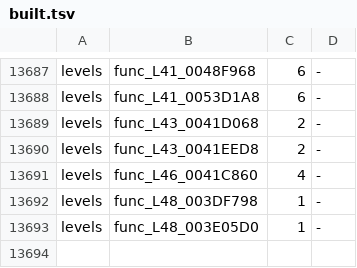
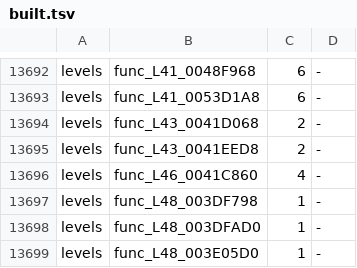
Before and after one commit to bigbeno37/rac3-decomp, a TSV file: config/us/built.tsv, drawn as a sheet; only a part is shown, gaps mark what is left out; the diff covers the shown part only.

Commit message:
chore(us): the NTSC-U carry after 16 matches
tools/carry_us.sh's steps for NTSC-U level_39 level_40 level_41 level_42 level_43 level_44 level_45 level_46 level_47 level_48 level_49 level_50 level_51 level_52 level_53 level_54 level_55 (version_map.py --write; c_objects.py's compile of the 16 changed files' functions; asm_build.py --version us --c: MATCH; c_objects.py --collect; both progress reports): tools/version_map.py --check passed
python3 tools/build.py --target all: MATCH frontbin.bin, MATCH boot_elf.bin, MATCH i5bootn.bin
python3 tools/build_levels.py 39 40 41 42 43 44 45 46 47 48 49 50 51 52 53: 15 of 15 levels match (with these sources, before the NTSC-U carry; 39 48 again after it); func_L39_00564498 left the bundle after that build (the NTSC-U carry named it), and levels 39 40 41 42 43 44 45 46 47 48 49 50 51 52 53, every level the file that lost it is in, built again without it
python3 tests/check_repository.py: passed apart from the progress reports, which the maintainer refreshes
python3 -m unittest discover -s tests: 207 tests OK
python3 tools/progress.py --check: the versions are in step; the reports are the maintainer's to refresh

```diff
--- a/config/us/built.tsv
+++ b/config/us/built.tsv
@@ -13692,2 +13697,3 @@ levels	func_L46_0041C860	4	-
 levels	func_L48_003DF798	1	-
+levels	func_L48_003DFAD0	1	-
 levels	func_L48_003E05D0	1	-
```
Also changed, not shown: 5 added rows elsewhere in this file, 1 other file.
